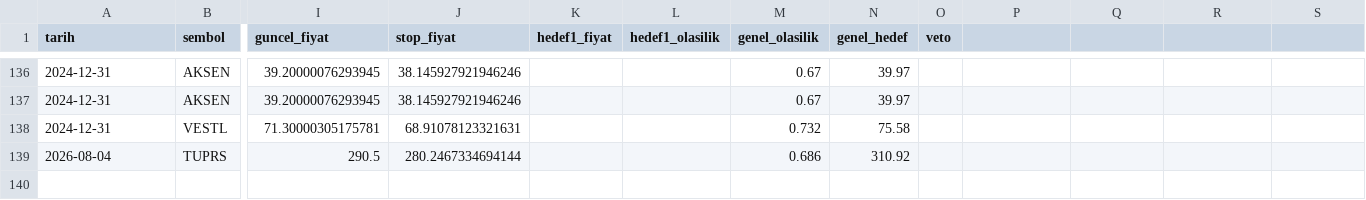
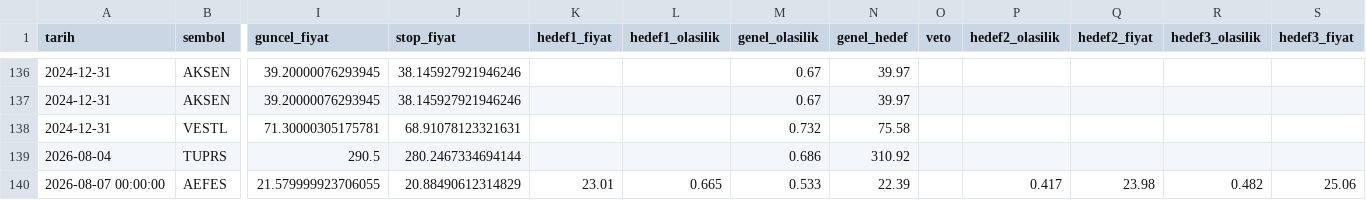
Before and after one commit to sifirdanbine01-commits/bist100-ai-tahmin, a CSV file: sorgu_gecmisi.csv, drawn as a sheet; only a part is shown, gaps mark what is left out; rows hold the shown columns only; the diff names each change by its address in the sheet, - before the commit and + after, or states it on an @@ line.

```diff
--- a/sorgu_gecmisi.csv
+++ b/sorgu_gecmisi.csv
-P1: (empty)
+P1: hedef2_olasilik
-Q1: (empty)
+Q1: hedef2_fiyat
-R1: (empty)
+R1: hedef3_olasilik
-S1: (empty)
+S1: hedef3_fiyat
+row 140: 2026-08-07 00:00:00 | AEFES | 21.579999923706055 | 20.88490612314829 | 23.01 | 0.665 | 0.533 | 22.39 |  | 0.417 | 23.98 | 0.482 | 25.06
```
